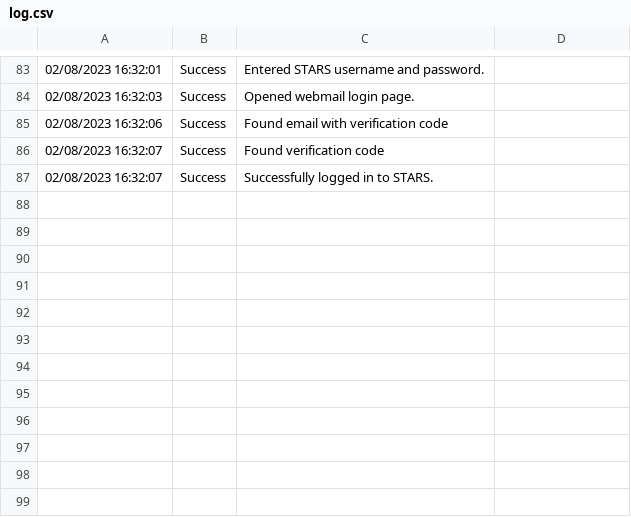
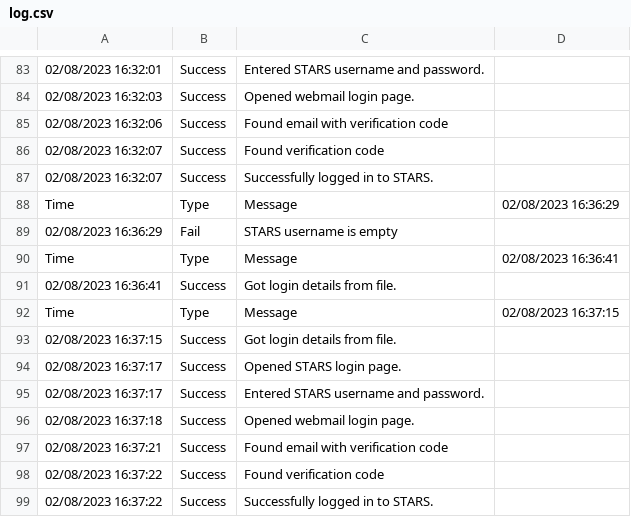
Before and after one commit to SCORPIA2004/STARS-Autologger, a CSV file: v1.3/log.csv, drawn as a sheet; only a part is shown, gaps mark what is left out; the diff names each change by its address in the sheet, - before the commit and + after, or states it on an @@ line.

```diff
--- a/v1.3/log.csv
+++ b/v1.3/log.csv
+row 88: Time | Type | Message | 02/08/2023 16:36:29
+row 89: 02/08/2023 16:36:29 | Fail | STARS username is empty
+row 90: Time | Type | Message | 02/08/2023 16:36:41
+row 91: 02/08/2023 16:36:41 | Success | Got login details from file.
+row 92: Time | Type | Message | 02/08/2023 16:37:15
+row 93: 02/08/2023 16:37:15 | Success | Got login details from file.
+row 94: 02/08/2023 16:37:17 | Success | Opened STARS login page.
+row 95: 02/08/2023 16:37:17 | Success | Entered STARS username and password.
+row 96: 02/08/2023 16:37:18 | Success | Opened webmail login page.
+row 97: 02/08/2023 16:37:21 | Success | Found email with verification code
+row 98: 02/08/2023 16:37:22 | Success | Found verification code
+row 99: 02/08/2023 16:37:22 | Success | Successfully logged in to STARS.
```
Also changed, not shown: 2 other files.
